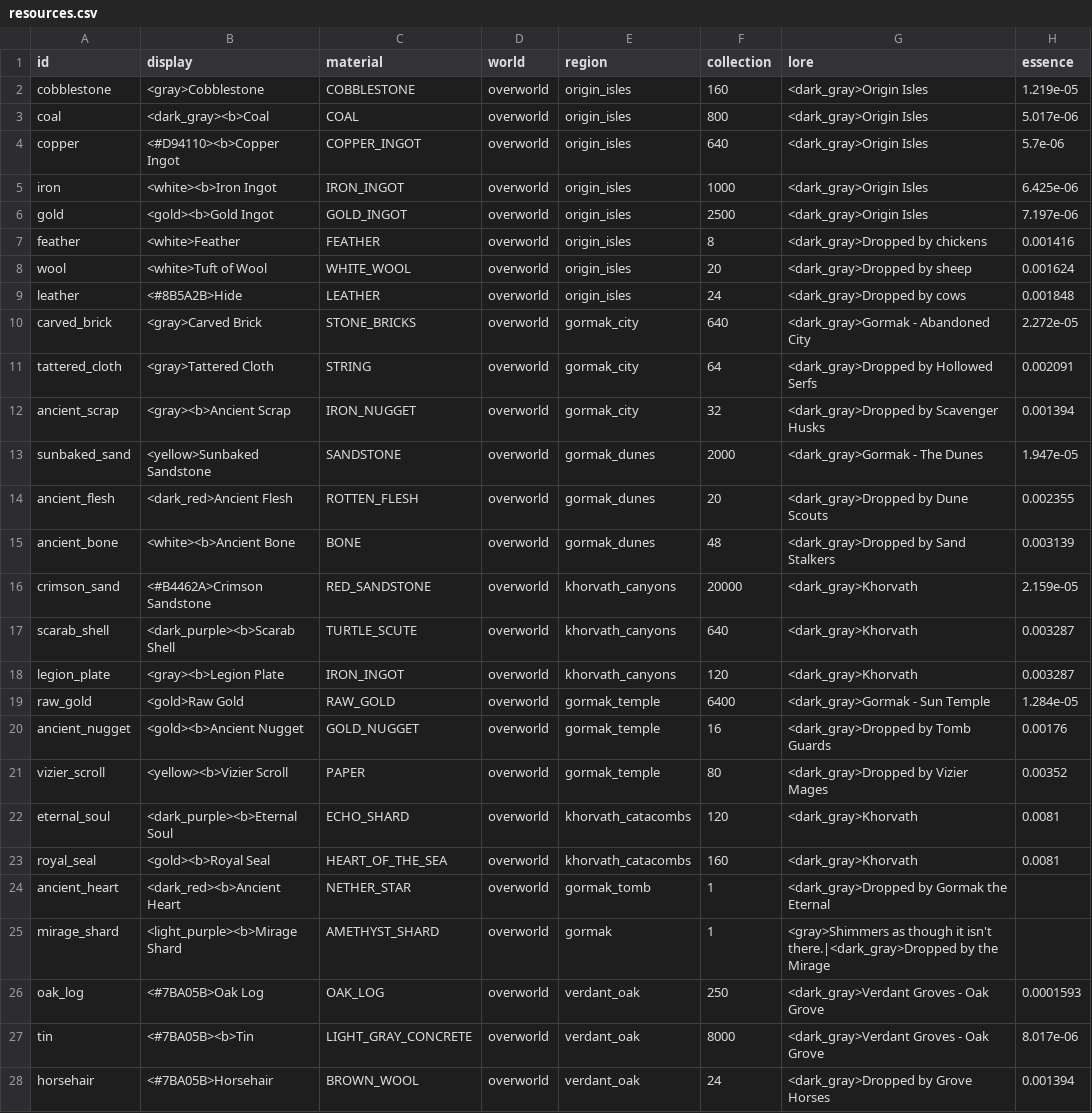
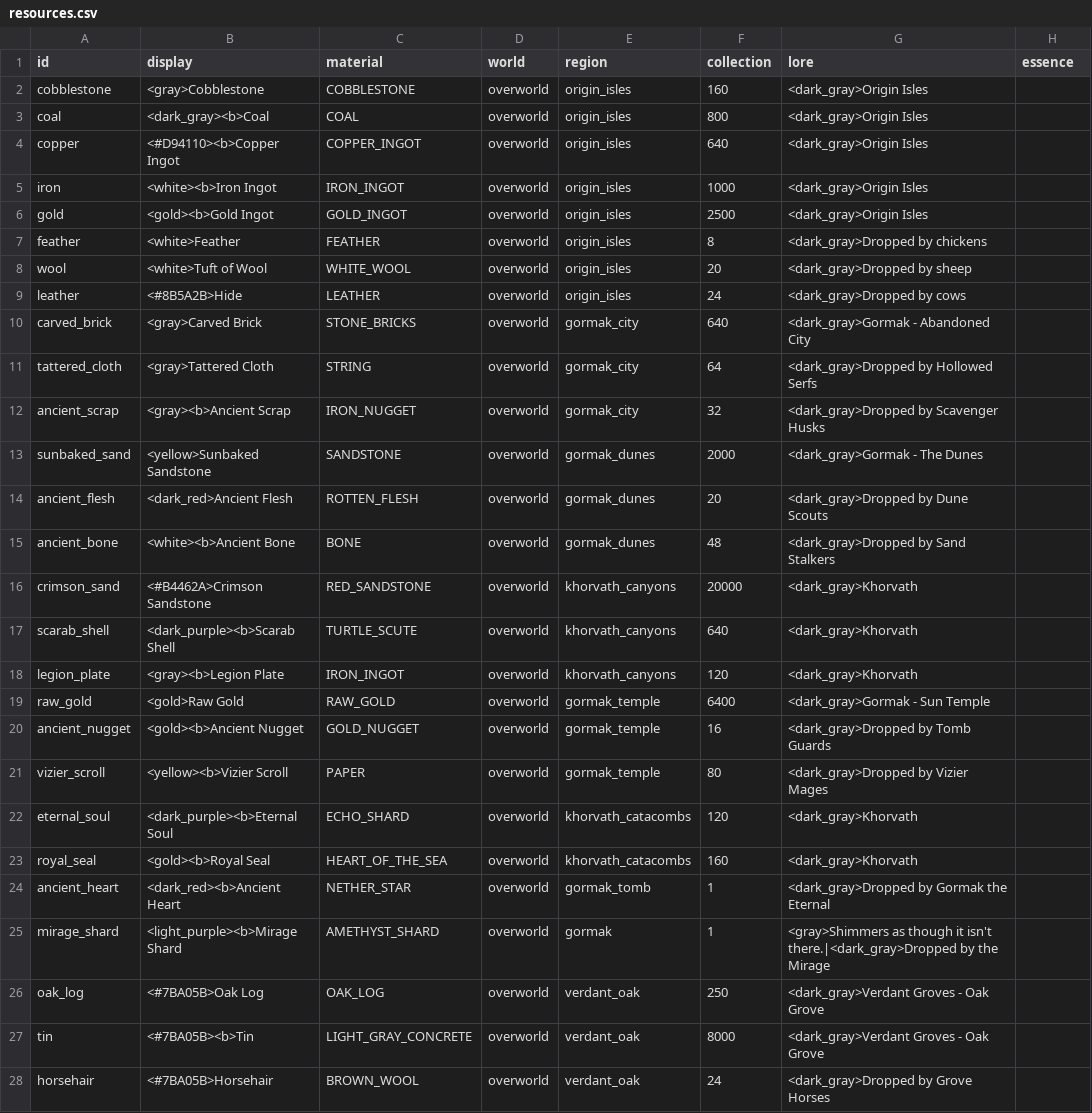
Before and after one commit to charky-p/aurora-plugin, a CSV file: scripts/data/items/resources.csv, drawn as a sheet; only a part is shown; the diff covers the shown part only.

Commit message:
[C] The Essence Trader only buys the last zone's resources (Golem Shards), about 100 Essence a minute; collection tiers past the first are rounded to the nearest clean number, and tier I bases are recalculated

```diff
--- a/scripts/data/items/resources.csv
+++ b/scripts/data/items/resources.csv
@@ -1,28 +1,28 @@
 id,display,material,world,region,collection,lore,essence
-cobblestone,<gray>Cobblestone,COBBLESTONE,overworld,origin_isles,160,<dark_gray>Origin Isles,1.219e-05
-coal,<dark_gray><b>Coal,COAL,overworld,origin_isles,800,<dark_gray>Origin Isles,5.017e-06
-copper,<#D94110><b>Copper Ingot,COPPER_INGOT,overworld,origin_isles,640,<dark_gray>Origin Isles,5.7e-06
-iron,<white><b>Iron Ingot,IRON_INGOT,overworld,origin_isles,1000,<dark_gray>Origin Isles,6.425e-06
-gold,<gold><b>Gold Ingot,GOLD_INGOT,overworld,origin_isles,2500,<dark_gray>Origin Isles,7.197e-06
-feather,<white>Feather,FEATHER,overworld,origin_isles,8,<dark_gray>Dropped by chickens,0.001416
-wool,<white>Tuft of Wool,WHITE_WOOL,overworld,origin_isles,20,<dark_gray>Dropped by sheep,0.001624
-leather,<#8B5A2B>Hide,LEATHER,overworld,origin_isles,24,<dark_gray>Dropped by cows,0.001848
-carved_brick,<gray>Carved Brick,STONE_BRICKS,overworld,gormak_city,640,<dark_gray>Gormak - Abandoned City,2.272e-05
-tattered_cloth,<gray>Tattered Cloth,STRING,overworld,gormak_city,64,<dark_gray>Dropped by Hollowed Serfs,0.002091
-ancient_scrap,<gray><b>Ancient Scrap,IRON_NUGGET,overworld,gormak_city,32,<dark_gray>Dropped by Scavenger Husks,0.001394
-sunbaked_sand,<yellow>Sunbaked Sandstone,SANDSTONE,overworld,gormak_dunes,2000,<dark_gray>Gormak - The Dunes,1.947e-05
-ancient_flesh,<dark_red>Ancient Flesh,ROTTEN_FLESH,overworld,gormak_dunes,20,<dark_gray>Dropped by Dune Scouts,0.002355
-ancient_bone,<white><b>Ancient Bone,BONE,overworld,gormak_dunes,48,<dark_gray>Dropped by Sand Stalkers,0.003139
-crimson_sand,<#B4462A>Crimson Sandstone,RED_SANDSTONE,overworld,khorvath_canyons,20000,<dark_gray>Khorvath,2.159e-05
-scarab_shell,<dark_purple><b>Scarab Shell,TURTLE_SCUTE,overworld,khorvath_canyons,640,<dark_gray>Khorvath,0.003287
-legion_plate,<gray><b>Legion Plate,IRON_INGOT,overworld,khorvath_canyons,120,<dark_gray>Khorvath,0.003287
-raw_gold,<gold>Raw Gold,RAW_GOLD,overworld,gormak_temple,6400,<dark_gray>Gormak - Sun Temple,1.284e-05
-ancient_nugget,<gold><b>Ancient Nugget,GOLD_NUGGET,overworld,gormak_temple,16,<dark_gray>Dropped by Tomb Guards,0.00176
-vizier_scroll,<yellow><b>Vizier Scroll,PAPER,overworld,gormak_temple,80,<dark_gray>Dropped by Vizier Mages,0.00352
-eternal_soul,<dark_purple><b>Eternal Soul,ECHO_SHARD,overworld,khorvath_catacombs,120,<dark_gray>Khorvath,0.0081
-royal_seal,<gold><b>Royal Seal,HEART_OF_THE_SEA,overworld,khorvath_catacombs,160,<dark_gray>Khorvath,0.0081
+cobblestone,<gray>Cobblestone,COBBLESTONE,overworld,origin_isles,160,<dark_gray>Origin Isles,
+coal,<dark_gray><b>Coal,COAL,overworld,origin_isles,800,<dark_gray>Origin Isles,
+copper,<#D94110><b>Copper Ingot,COPPER_INGOT,overworld,origin_isles,640,<dark_gray>Origin Isles,
+iron,<white><b>Iron Ingot,IRON_INGOT,overworld,origin_isles,1000,<dark_gray>Origin Isles,
+gold,<gold><b>Gold Ingot,GOLD_INGOT,overworld,origin_isles,2500,<dark_gray>Origin Isles,
+feather,<white>Feather,FEATHER,overworld,origin_isles,8,<dark_gray>Dropped by chickens,
+wool,<white>Tuft of Wool,WHITE_WOOL,overworld,origin_isles,20,<dark_gray>Dropped by sheep,
+leather,<#8B5A2B>Hide,LEATHER,overworld,origin_isles,24,<dark_gray>Dropped by cows,
+carved_brick,<gray>Carved Brick,STONE_BRICKS,overworld,gormak_city,640,<dark_gray>Gormak - Abandoned City,
+tattered_cloth,<gray>Tattered Cloth,STRING,overworld,gormak_city,64,<dark_gray>Dropped by Hollowed Serfs,
+ancient_scrap,<gray><b>Ancient Scrap,IRON_NUGGET,overworld,gormak_city,32,<dark_gray>Dropped by Scavenger Husks,
+sunbaked_sand,<yellow>Sunbaked Sandstone,SANDSTONE,overworld,gormak_dunes,2000,<dark_gray>Gormak - The Dunes,
+ancient_flesh,<dark_red>Ancient Flesh,ROTTEN_FLESH,overworld,gormak_dunes,20,<dark_gray>Dropped by Dune Scouts,
+ancient_bone,<white><b>Ancient Bone,BONE,overworld,gormak_dunes,48,<dark_gray>Dropped by Sand Stalkers,
+crimson_sand,<#B4462A>Crimson Sandstone,RED_SANDSTONE,overworld,khorvath_canyons,20000,<dark_gray>Khorvath,
+scarab_shell,<dark_purple><b>Scarab Shell,TURTLE_SCUTE,overworld,khorvath_canyons,640,<dark_gray>Khorvath,
+legion_plate,<gray><b>Legion Plate,IRON_INGOT,overworld,khorvath_canyons,120,<dark_gray>Khorvath,
+raw_gold,<gold>Raw Gold,RAW_GOLD,overworld,gormak_temple,6400,<dark_gray>Gormak - Sun Temple,
+ancient_nugget,<gold><b>Ancient Nugget,GOLD_NUGGET,overworld,gormak_temple,16,<dark_gray>Dropped by Tomb Guards,
+vizier_scroll,<yellow><b>Vizier Scroll,PAPER,overworld,gormak_temple,80,<dark_gray>Dropped by Vizier Mages,
+eternal_soul,<dark_purple><b>Eternal Soul,ECHO_SHARD,overworld,khorvath_catacombs,120,<dark_gray>Khorvath,
+royal_seal,<gold><b>Royal Seal,HEART_OF_THE_SEA,overworld,khorvath_catacombs,160,<dark_gray>Khorvath,
 ancient_heart,<dark_red><b>Ancient Heart,NETHER_STAR,overworld,gormak_tomb,1,<dark_gray>Dropped by Gormak the Eternal,
 mirage_shard,<light_purple><b>Mirage Shard,AMETHYST_SHARD,overworld,gormak,1,<gray>Shimmers as though it isn't there.|<dark_gray>Dropped by the Mirage,
-oak_log,<#7BA05B>Oak Log,OAK_LOG,overworld,verdant_oak,250,<dark_gray>Verdant Groves - Oak Grove,0.0001593
-tin,<#7BA05B><b>Tin,LIGHT_GRAY_CONCRETE,overworld,verdant_oak,8000,<dark_gray>Verdant Groves - Oak Grove,8.017e-06
-horsehair,<#7BA05B>Horsehair,BROWN_WOOL,overworld,verdant_oak,24,<dark_gray>Dropped by Grove Horses,0.001394
+oak_log,<#7BA05B>Oak Log,OAK_LOG,overworld,verdant_oak,250,<dark_gray>Verdant Groves - Oak Grove,
+tin,<#7BA05B><b>Tin,LIGHT_GRAY_CONCRETE,overworld,verdant_oak,8000,<dark_gray>Verdant Groves - Oak Grove,
+horsehair,<#7BA05B>Horsehair,BROWN_WOOL,overworld,verdant_oak,24,<dark_gray>Dropped by Grove Horses,
```
Also changed, not shown: 119 edited cells elsewhere in this file, 6 other files.
